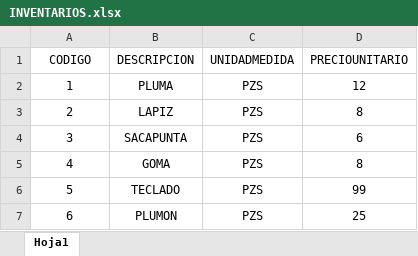
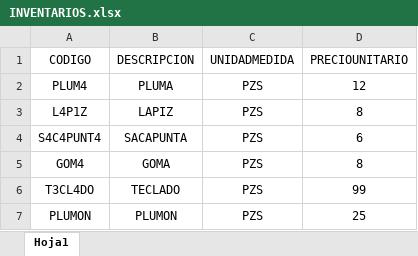
Before and after one commit to marylumtz/OrdendeComprasRST, an Excel workbook: target/classes/com/mycompany/ocxrst/BASES/INVENTARIOS.xlsx, sheet Hoja1, drawn as a sheet; values as stored, in another font and other column widths than the file's, no borders; the diff names each change by its address in the sheet, - before the commit and + after, or states it on an @@ line.

```diff
--- a/target/classes/com/mycompany/ocxrst/BASES/INVENTARIOS.xlsx (sheet Hoja1)
+++ b/target/classes/com/mycompany/ocxrst/BASES/INVENTARIOS.xlsx (sheet Hoja1)
-A2 (CODIGO): 1
+A2 (CODIGO): PLUM4
-A3 (CODIGO): 2
+A3 (CODIGO): L4P1Z
-A4 (CODIGO): 3
+A4 (CODIGO): S4C4PUNT4
-A5 (CODIGO): 4
+A5 (CODIGO): GOM4
-A6 (CODIGO): 5
+A6 (CODIGO): T3CL4DO
-A7 (CODIGO): 6
+A7 (CODIGO): PLUMON
```
Also changed, not shown: 9 other files.
